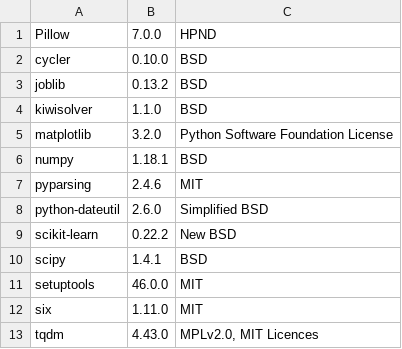
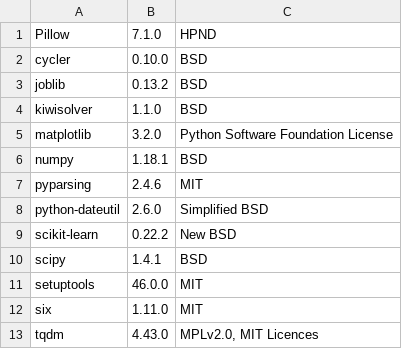
Before and after one commit to mapillary/mapillary_vistas, a CSV file: licenses.csv, drawn as a sheet.

```diff
--- a/licenses.csv
+++ b/licenses.csv
@@ -1,2 +1,2 @@
-Pillow, 7.0.0, HPND
+Pillow, 7.1.0, HPND
 cycler, 0.10.0, BSD
```
Also changed, not shown: 1 other file.
